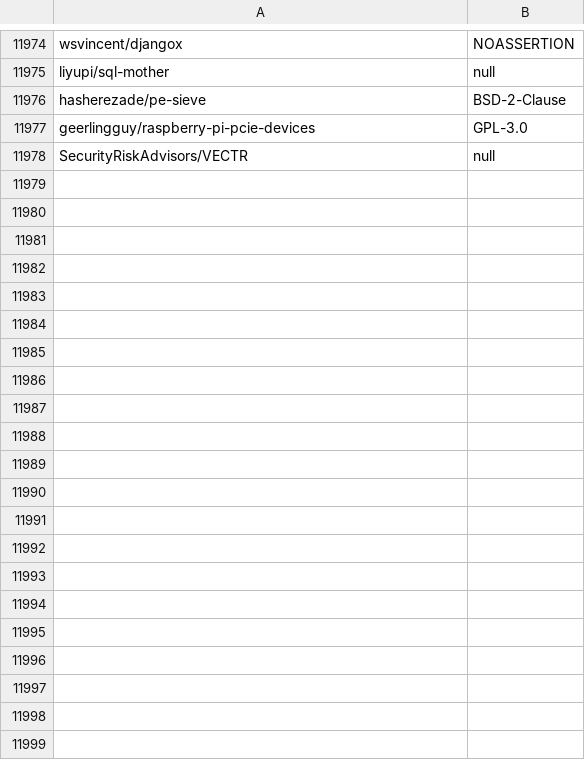
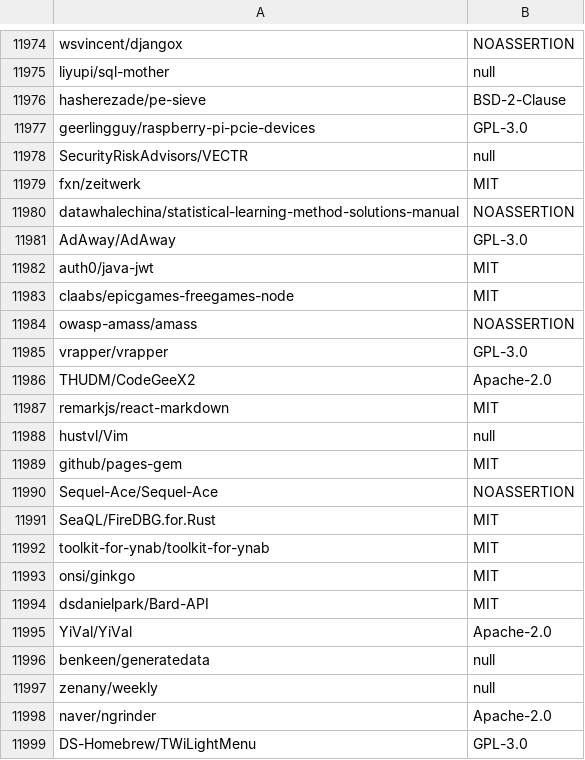
Before and after one commit to surprisetalk/licensure, a CSV file: licenses.csv, drawn as a sheet; only a part is shown, gaps mark what is left out; the diff names each change by its address in the sheet, - before the commit and + after, or states it on an @@ line.

```diff
--- a/licenses.csv
+++ b/licenses.csv
+row 11979: fxn/zeitwerk | MIT
+row 11980: datawhalechina/statistical-learning-method-solutions-manual | NOASSERTION
+row 11981: AdAway/AdAway | GPL-3.0
+row 11982: auth0/java-jwt | MIT
+row 11983: claabs/epicgames-freegames-node | MIT
+row 11984: owasp-amass/amass | NOASSERTION
+row 11985: vrapper/vrapper | GPL-3.0
+row 11986: THUDM/CodeGeeX2 | Apache-2.0
+row 11987: remarkjs/react-markdown | MIT
+row 11988: hustvl/Vim | null
+row 11989: github/pages-gem | MIT
+row 11990: Sequel-Ace/Sequel-Ace | NOASSERTION
+row 11991: SeaQL/FireDBG.for.Rust | MIT
+row 11992: toolkit-for-ynab/toolkit-for-ynab | MIT
+row 11993: onsi/ginkgo | MIT
+row 11994: dsdanielpark/Bard-API | MIT
+row 11995: YiVal/YiVal | Apache-2.0
+row 11996: benkeen/generatedata | null
+row 11997: zenany/weekly | null
+row 11998: naver/ngrinder | Apache-2.0
+row 11999: DS-Homebrew/TWiLightMenu | GPL-3.0
```
Also changed, not shown: 2 other files.
